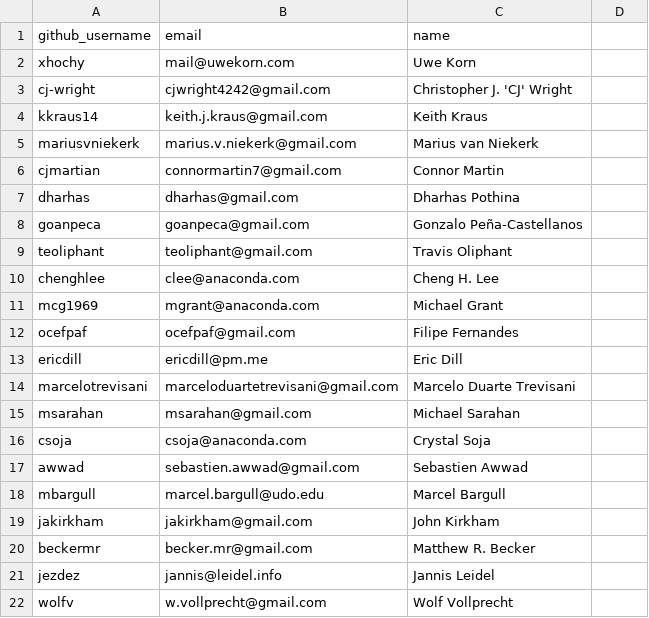
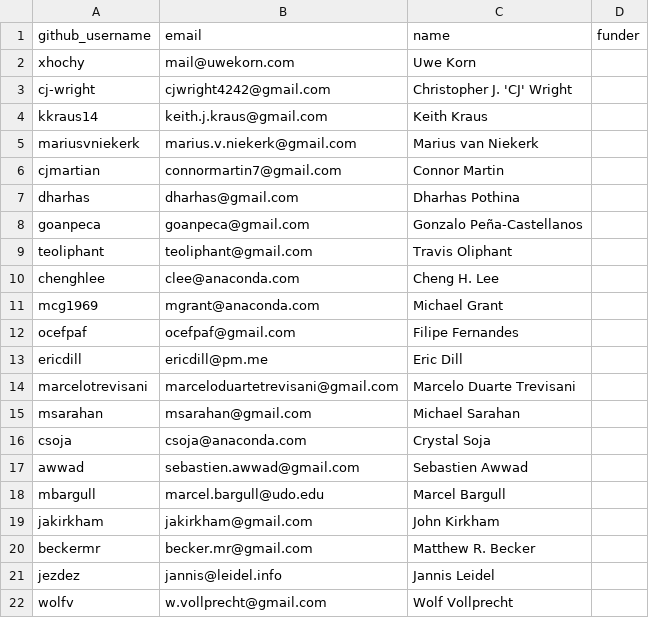
Before and after one commit to conda/governance, a CSV file: steering.csv, drawn as a sheet; the diff names each change by its address in the sheet, - before the commit and + after, or states it on an @@ line.

```diff
--- a/steering.csv
+++ b/steering.csv
-D1: (empty)
+D1: funder
```
Also changed, not shown: emeritus.csv, 2 other files.
